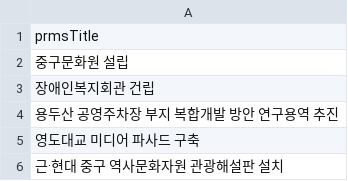
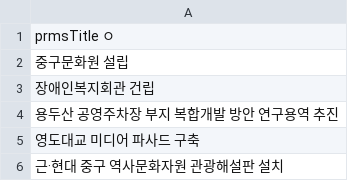
Before and after one commit to angmond/bigdata-programming-project, a CSV file: data.csv, drawn as a sheet; only a part is shown.

Commit message:
Update data.csv

```diff
--- a/data.csv
+++ b/data.csv
@@ -1,2 +1,2 @@
-prmsTitle
+prmsTitle ㅇ
 중구문화원 설립
```
